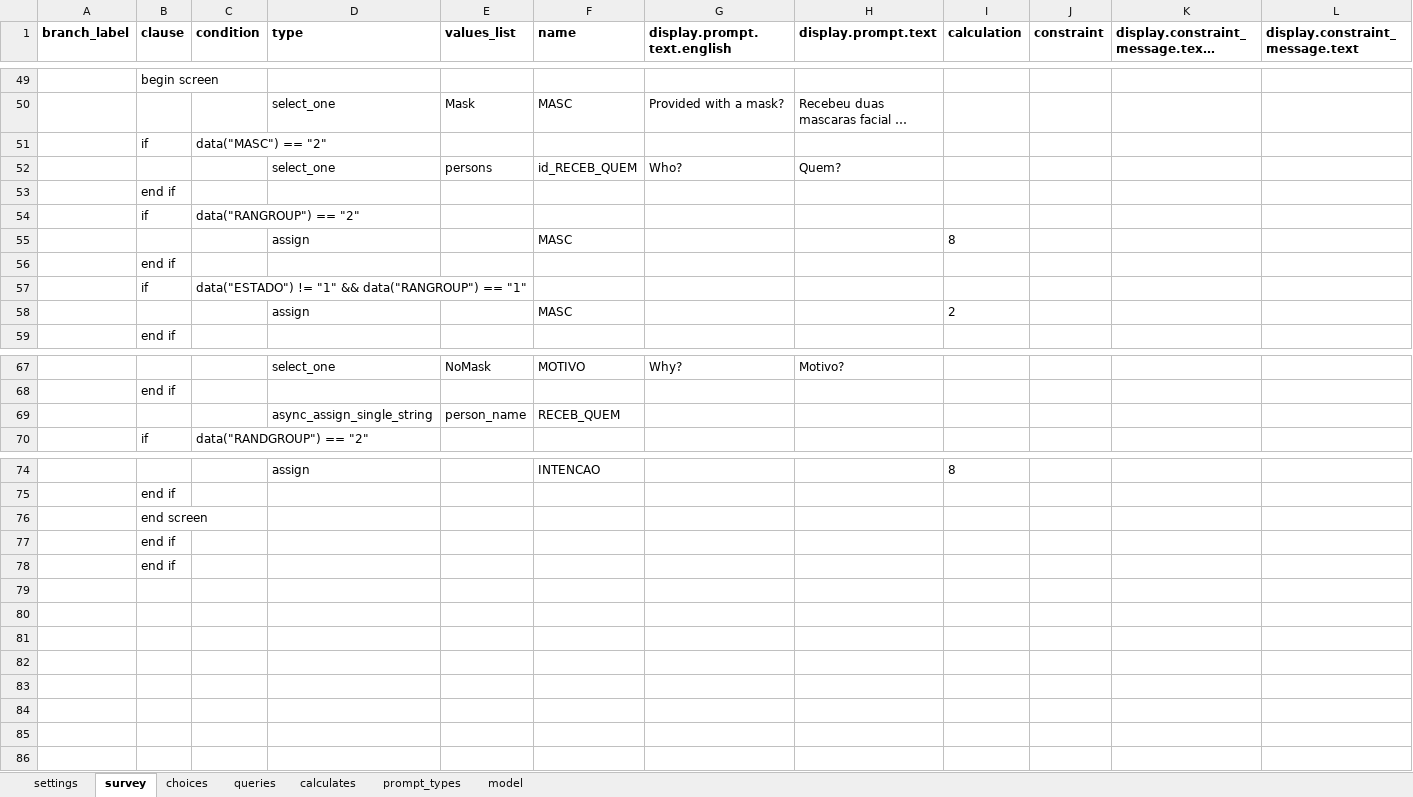
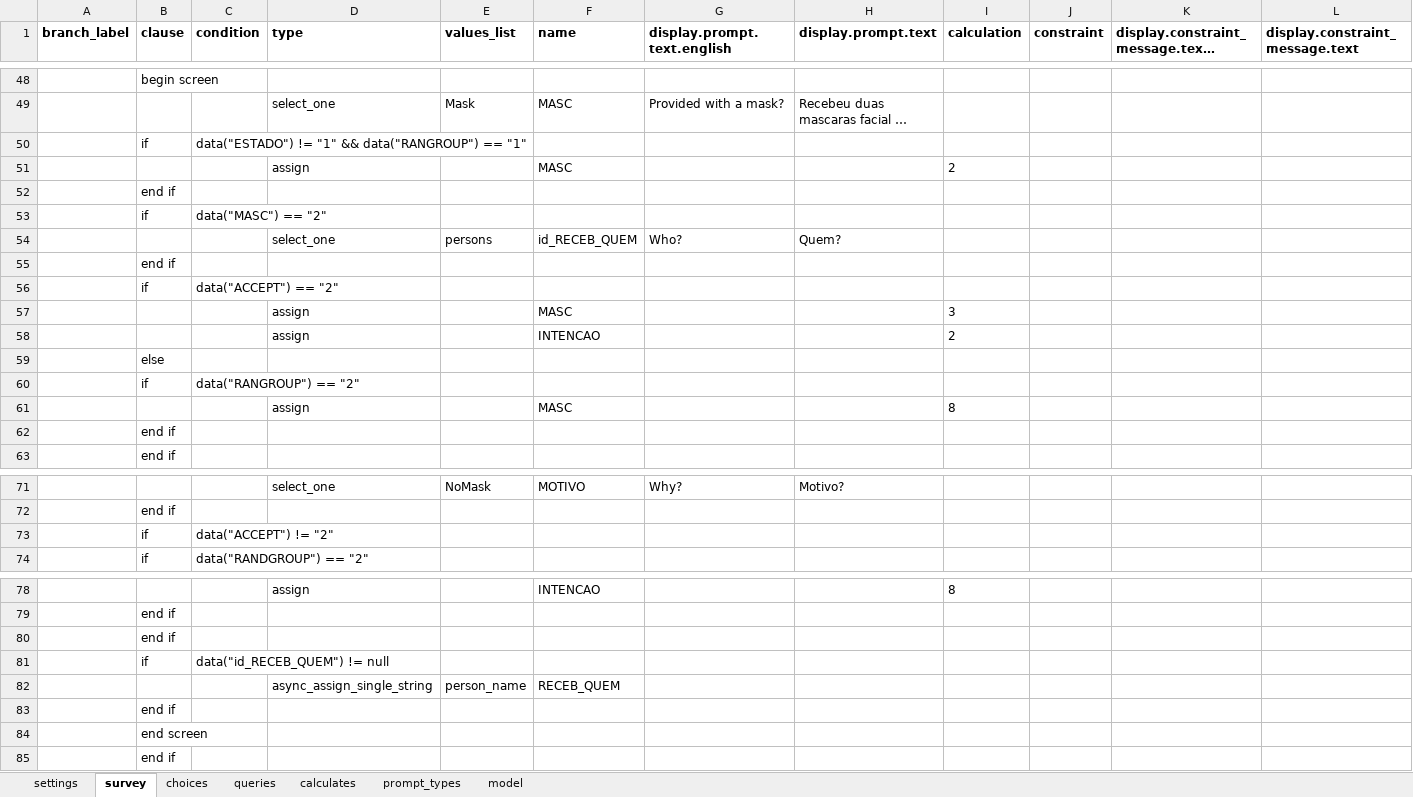
Before and after one commit to sarahstou/MASKCOVID, an Excel workbook: app/config/tables/MASKINCL/Forms/MASKINCL/MASKINCL.xlsx, sheet survey, drawn as a sheet; only a part is shown, gaps mark what is left out; long unchanged cells end in …; values as stored, in another font and other column widths than the file's, no borders; rows hold the shown columns only; the diff covers the shown part only; the diff names each change by its address in the sheet, - before the commit and + after, or states it on an @@ line.

```diff
--- a/app/config/tables/MASKINCL/Forms/MASKINCL/MASKINCL.xlsx (sheet survey)
+++ b/app/config/tables/MASKINCL/Forms/MASKINCL/MASKINCL.xlsx (sheet survey)
@@ row 57 moved to row 50: if @@
@@ row 58 moved to row 51: assign @@
@@ row 77 moved to row 52: end if @@
+row 56:  | if | data("ACCEPT") == "2"
+row 57:  |  |  | assign |  | MASC |  |  | 3
+row 58:  |  |  | assign |  | INTENCAO |  |  | 2
+row 59:  | else
+row 73:  | if | data("ACCEPT") != "2"
+row 80:  | end if
+row 81:  | if | data("id_RECEB_QUEM") != null
@@ row 69 moved to row 82: async_assign_single_string @@
+row 83:  | end if
```
Also changed, not shown: 1 removed row elsewhere in this sheet, app/config/tables/MASKHOUSEHOLD/Forms/MASKHOUSEHOLD/MASKHOUSEHOLD.xlsx, 5 other files.
